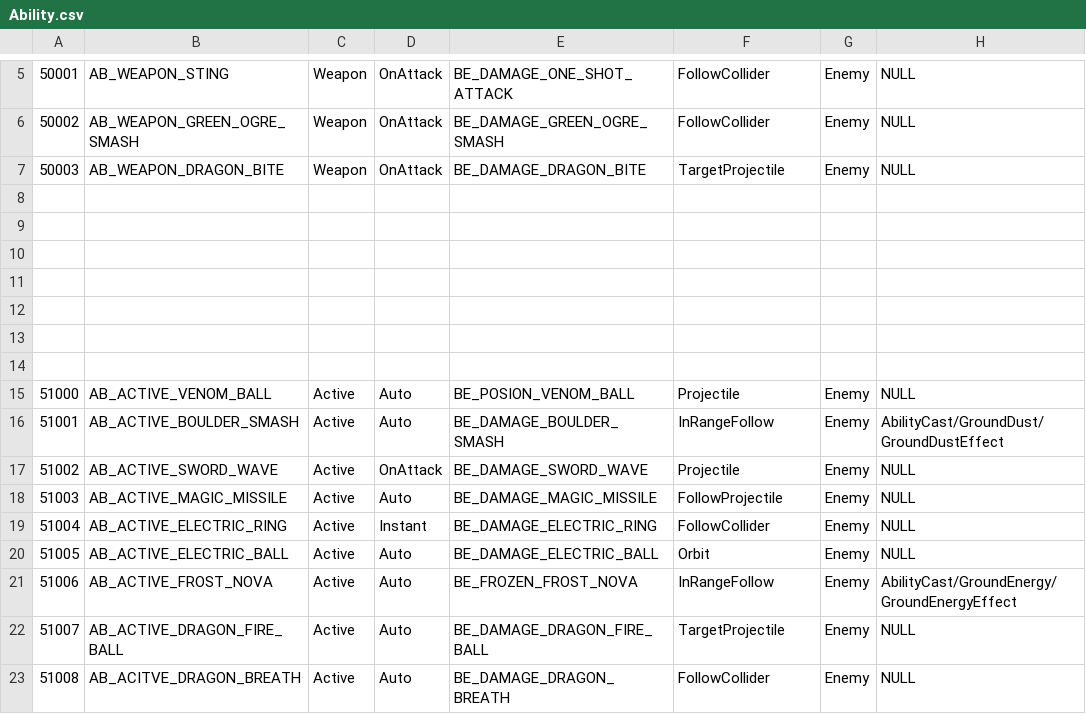
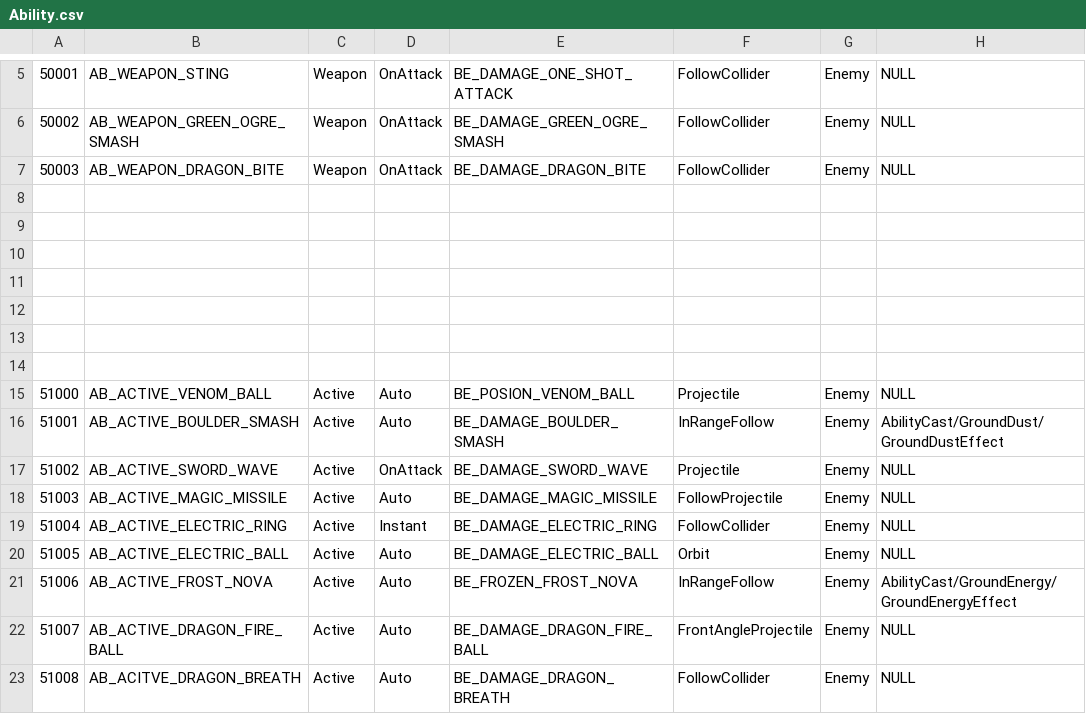
Before and after one commit to hyun9-95/TowerOfInfinity, a CSV file: Assets/Data/Excels/Ability.csv, drawn as a sheet; only a part is shown, gaps mark what is left out; the diff names each change by its address in the sheet, - before the commit and + after, or states it on an @@ line.

```diff
--- a/Assets/Data/Excels/Ability.csv
+++ b/Assets/Data/Excels/Ability.csv
-F7: TargetProjectile
+F7: FollowCollider
-F22: TargetProjectile
+F22: FrontAngleProjectile
```
Also changed, not shown: 57 other files.
